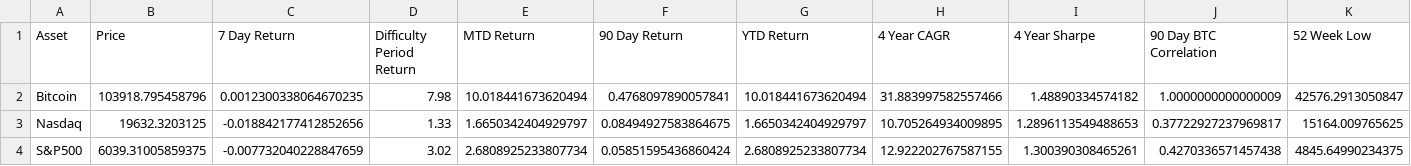
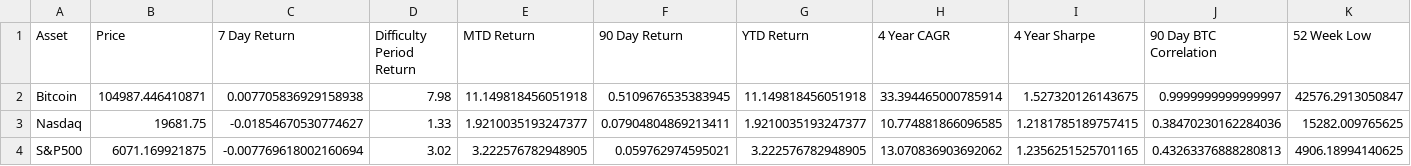
Before and after one commit to SecretSatoshis/Bitcoin-Report-Library, a CSV file: csv/performance_table.csv, drawn as a sheet; only a part is shown; the diff covers the shown part only; the diff names each change by its address in the sheet, - before the commit and + after, or states it on an @@ line.

```diff
--- a/csv/performance_table.csv
+++ b/csv/performance_table.csv
-B2 (Price): 103918.795458796
+B2 (Price): 104987.446410871
-C2 (7 Day Return): 0.0012300338064670235
+C2 (7 Day Return): 0.007705836929158938
-E2 (MTD Return): 10.018441673620494
+E2 (MTD Return): 11.149818456051918
-F2 (90 Day Return): 0.4768097890057841
+F2 (90 Day Return): 0.5109676535383945
-G2 (YTD Return): 10.018441673620494
+G2 (YTD Return): 11.149818456051918
-H2 (4 Year CAGR): 31.883997582557466
+H2 (4 Year CAGR): 33.394465000785914
-I2 (4 Year Sharpe): 1.48890334574182
+I2 (4 Year Sharpe): 1.527320126143675
-J2 (90 Day BTC Correlation): 1.0000000000000009
+J2 (90 Day BTC Correlation): 0.9999999999999997
-B3 (Price): 19632.3203125
+B3 (Price): 19681.75
-C3 (7 Day Return): -0.018842177412852656
+C3 (7 Day Return): -0.01854670530774627
-E3 (MTD Return): 1.6650342404929797
+E3 (MTD Return): 1.9210035193247377
-F3 (90 Day Return): 0.08494927583864675
+F3 (90 Day Return): 0.07904804869213411
-G3 (YTD Return): 1.6650342404929797
+G3 (YTD Return): 1.9210035193247377
-H3 (4 Year CAGR): 10.705264934009895
+H3 (4 Year CAGR): 10.774881866096585
-I3 (4 Year Sharpe): 1.2896113549488653
+I3 (4 Year Sharpe): 1.2181785189757415
-J3 (90 Day BTC Correlation): 0.37722927237969817
+J3 (90 Day BTC Correlation): 0.38470230162284036
-K3 (52 Week Low): 15164.009765625
+K3 (52 Week Low): 15282.009765625
-B4 (Price): 6039.31005859375
+B4 (Price): 6071.169921875
-C4 (7 Day Return): -0.007732040228847659
+C4 (7 Day Return): -0.007769618002160694
-E4 (MTD Return): 2.6808925233807734
+E4 (MTD Return): 3.222576782948905
-F4 (90 Day Return): 0.05851595436860424
+F4 (90 Day Return): 0.059762974595021
-G4 (YTD Return): 2.6808925233807734
+G4 (YTD Return): 3.222576782948905
-H4 (4 Year CAGR): 12.922202767587155
+H4 (4 Year CAGR): 13.070836903692062
-I4 (4 Year Sharpe): 1.300390308465261
+I4 (4 Year Sharpe): 1.2356251525701165
-J4 (90 Day BTC Correlation): 0.4270336571457438
+J4 (90 Day BTC Correlation): 0.43263376888280813
-K4 (52 Week Low): 4845.64990234375
+K4 (52 Week Low): 4906.18994140625
```
Also changed, not shown: 59 edited cells elsewhere in this file, csv/equities_performance_table.csv, csv/fundamentals_valuation_table.csv, 24 other files.
